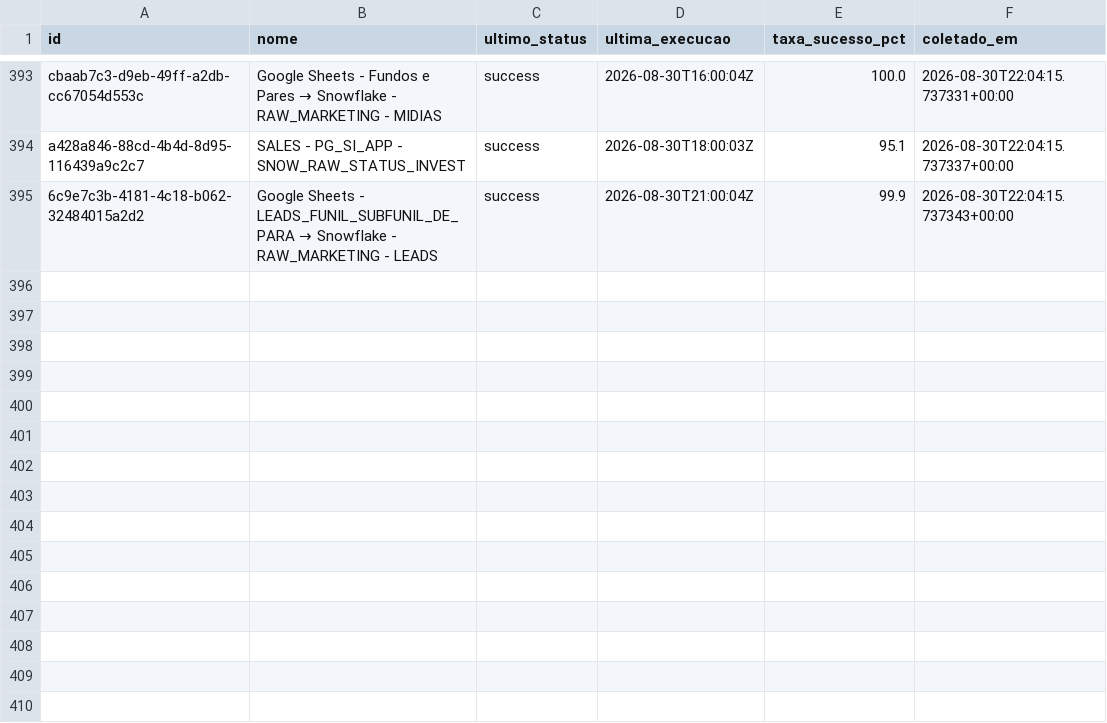
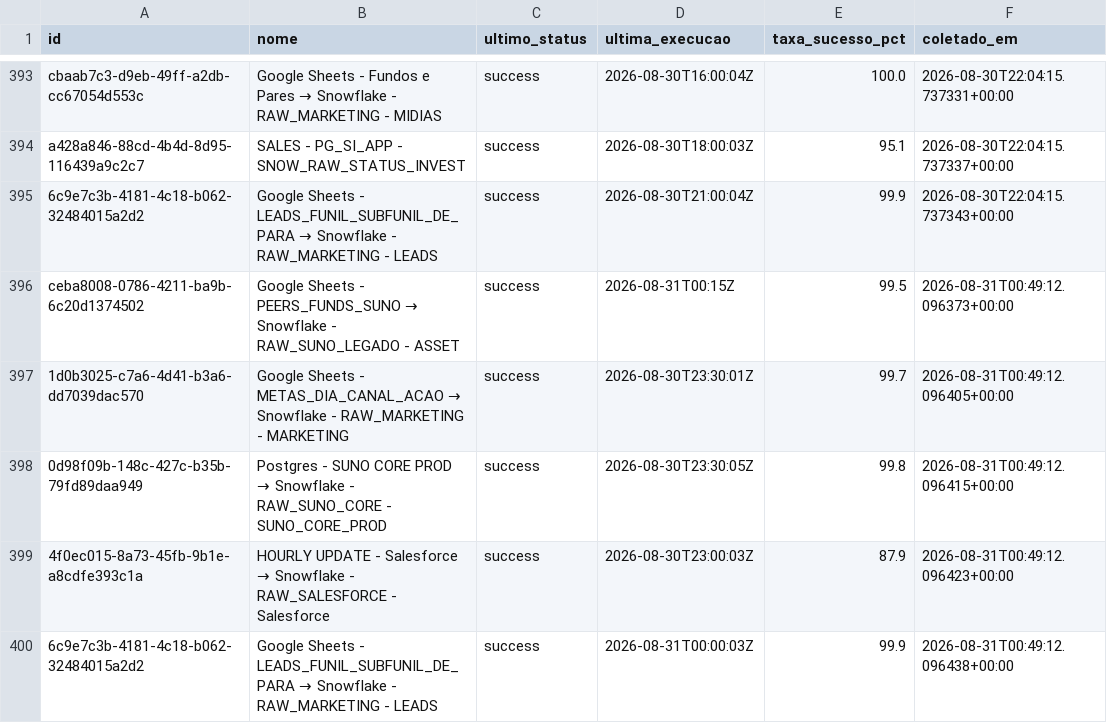
Before and after one commit to ThalesYoshikawaSuno/SunoObservabilidade, a CSV file: data/history_airbyte.csv, drawn as a sheet; only a part is shown, gaps mark what is left out.

```diff
--- a/data/history_airbyte.csv
+++ b/data/history_airbyte.csv
@@ -395 +395,6 @@ a428a846-88cd-4b4d-8d95-116439a9c2c7,SALES - PG_SI_APP - SNOW_RAW_STATUS_INVEST,
 6c9e7c3b-4181-4c18-b062-32484015a2d2,Google Sheets - LEADS_FUNIL_SUBFUNIL_DE_PARA → Snowflake - RAW_MARKETING - LEADS,success,2026-08-30T21:00:04Z,99.9,2026-08-30T22:04:15.737343+00:00
+ceba8008-0786-4211-ba9b-6c20d1374502,Google Sheets - PEERS_FUNDS_SUNO → Snowflake - RAW_SUNO_LEGADO - ASSET,success,2026-08-31T00:15Z,99.5,2026-08-31T00:49:12.096373+00:00
+1d0b3025-c7a6-4d41-b3a6-dd7039dac570,Google Sheets - METAS_DIA_CANAL_ACAO → Snowflake - RAW_MARKETING - MARKETING,success,2026-08-30T23:30:01Z,99.7,2026-08-31T00:49:12.096405+00:00
+0d98f09b-148c-427c-b35b-79fd89daa949,Postgres - SUNO CORE PROD → Snowflake - RAW_SUNO_CORE  - SUNO_CORE_PROD,success,2026-08-30T23:30:05Z,99.8,2026-08-31T00:49:12.096415+00:00
+4f0ec015-8a73-45fb-9b1e-a8cdfe393c1a,HOURLY UPDATE - Salesforce → Snowflake - RAW_SALESFORCE - Salesforce,success,2026-08-30T23:00:03Z,87.9,2026-08-31T00:49:12.096423+00:00
+6c9e7c3b-4181-4c18-b062-32484015a2d2,Google Sheets - LEADS_FUNIL_SUBFUNIL_DE_PARA → Snowflake - RAW_MARKETING - LEADS,success,2026-08-31T00:00:03Z,99.9,2026-08-31T00:49:12.096438+00:00
```
Also changed, not shown: data/airbyte.csv, 1 other file.
